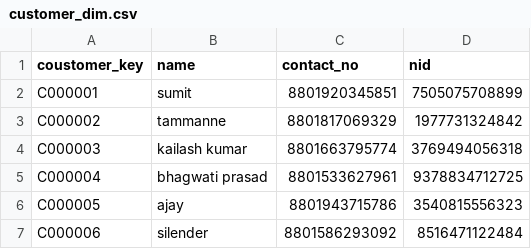
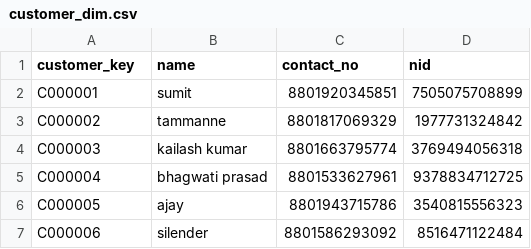
Before and after one commit to im360john/gateway, a CSV file: example/csv/customer_dim.csv, drawn as a sheet; only a part is shown.

```diff
--- a/example/csv/customer_dim.csv
+++ b/example/csv/customer_dim.csv
@@ -1,2 +1,2 @@
-coustomer_key,name,contact_no,nid
+customer_key,name,contact_no,nid
 C000001,sumit,8801920345851,7505075708899
```
Also changed, not shown: 7 other files.
